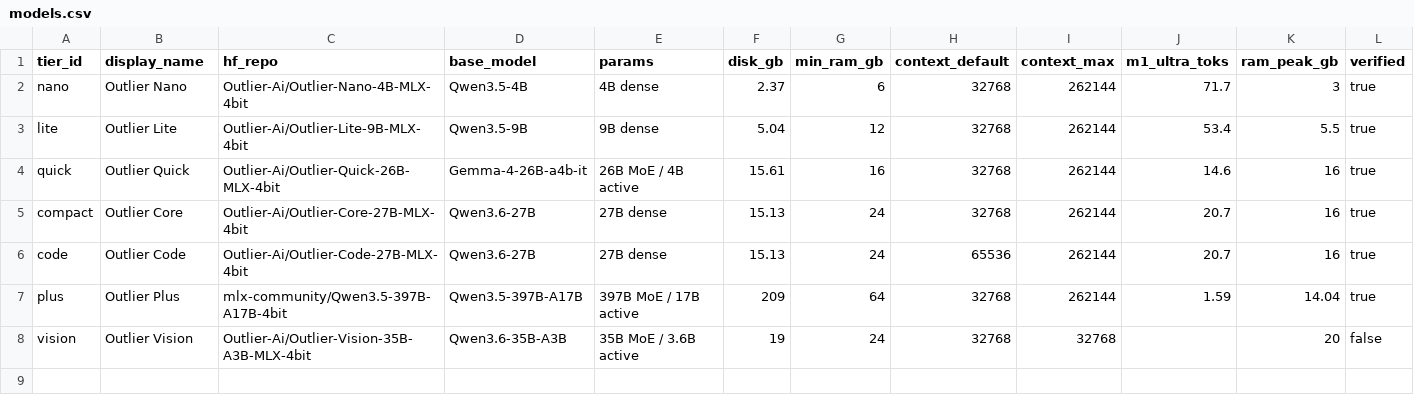
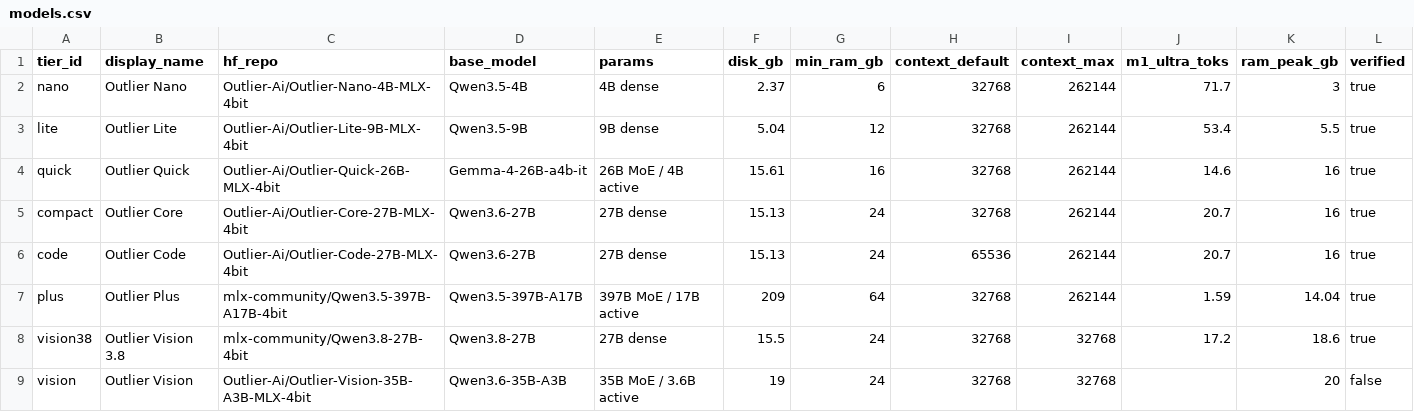
Before and after one commit to mattkerr09/outlier-site, a CSV file: seo/_data/models.csv, drawn as a sheet; only a part is shown; rows hold the shown columns only; the diff names each change by its address in the sheet, - before the commit and + after, or states it on an @@ line.

```diff
--- a/seo/_data/models.csv
+++ b/seo/_data/models.csv
+row 8: vision38 | Outlier Vision 3.8 | mlx-community/Qwen3.8-27B-4bit | Qwen3.8-27B | 27B dense | 15.5 | 24 | 32768 | 32768 | 17.2 | 18.6 | true
```
Also changed, not shown: 2 other files.
